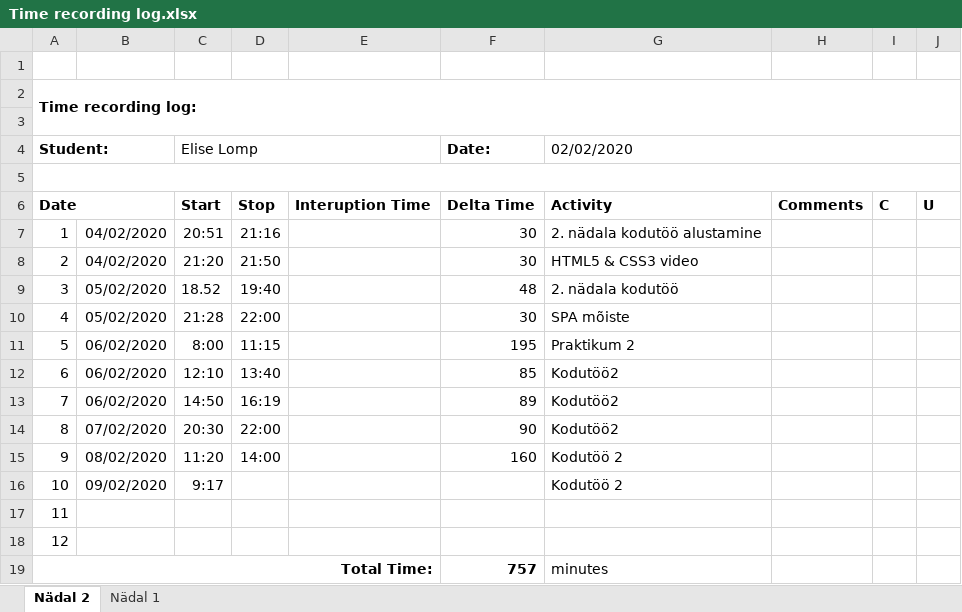
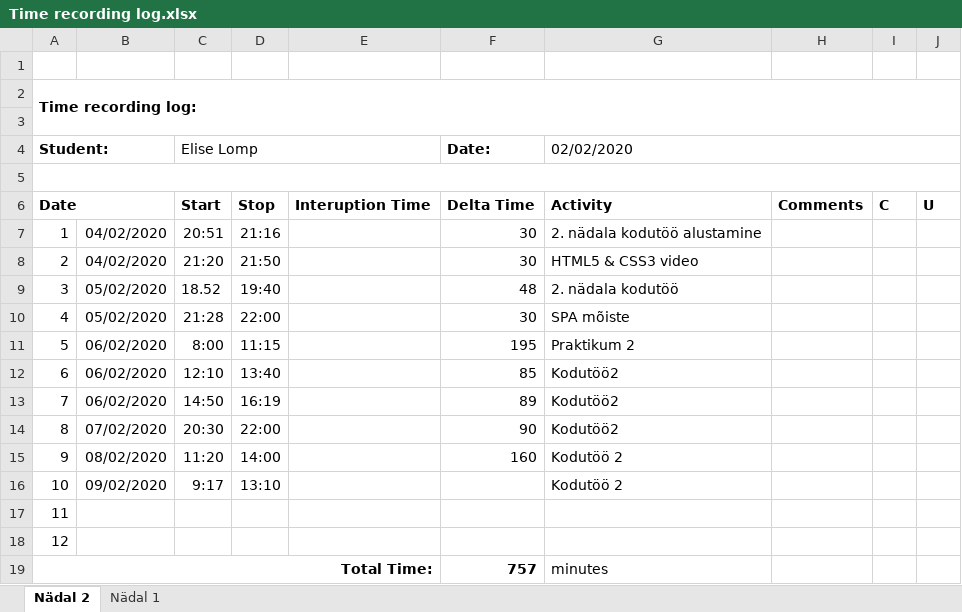
Before and after one commit to ellomp/Homework1-3, an Excel workbook: Homework1-3/Time recording log.xlsx, sheet Nädal 2, drawn as a sheet; values as stored, in another font and other column widths than the file's, no borders; the diff names each change by its address in the sheet, - before the commit and + after, or states it on an @@ line.

Commit message:
Time log upddate

```diff
--- a/Homework1-3/Time recording log.xlsx (sheet Nädal 2)
+++ b/Homework1-3/Time recording log.xlsx (sheet Nädal 2)
-D16: (empty)
+D16: 13:10
```
